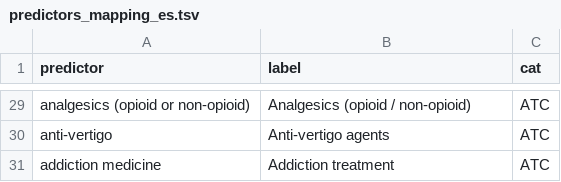
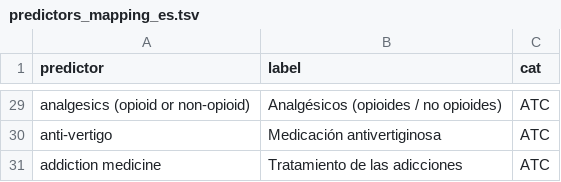
Before and after one commit to phi-grib/permanens, a TSV file: models/predictors_mapping_es.tsv, drawn as a sheet; only a part is shown, gaps mark what is left out; the diff covers the shown part only; the diff names each change by its address in the sheet, - before the commit and + after, or states it on an @@ line.

```diff
--- a/models/predictors_mapping_es.tsv
+++ b/models/predictors_mapping_es.tsv
-B29 (label): Analgesics (opioid / non-opioid)
+B29 (label): Analgésicos (opioides / no opioides)
-B30 (label): Anti-vertigo agents
+B30 (label): Medicación antivertiginosa
-B31 (label): Addiction treatment
+B31 (label): Tratamiento de las adicciones
```
Also changed, not shown: 27 edited cells elsewhere in this file, models/predictors_mapping_ca.tsv, 1 other file.
